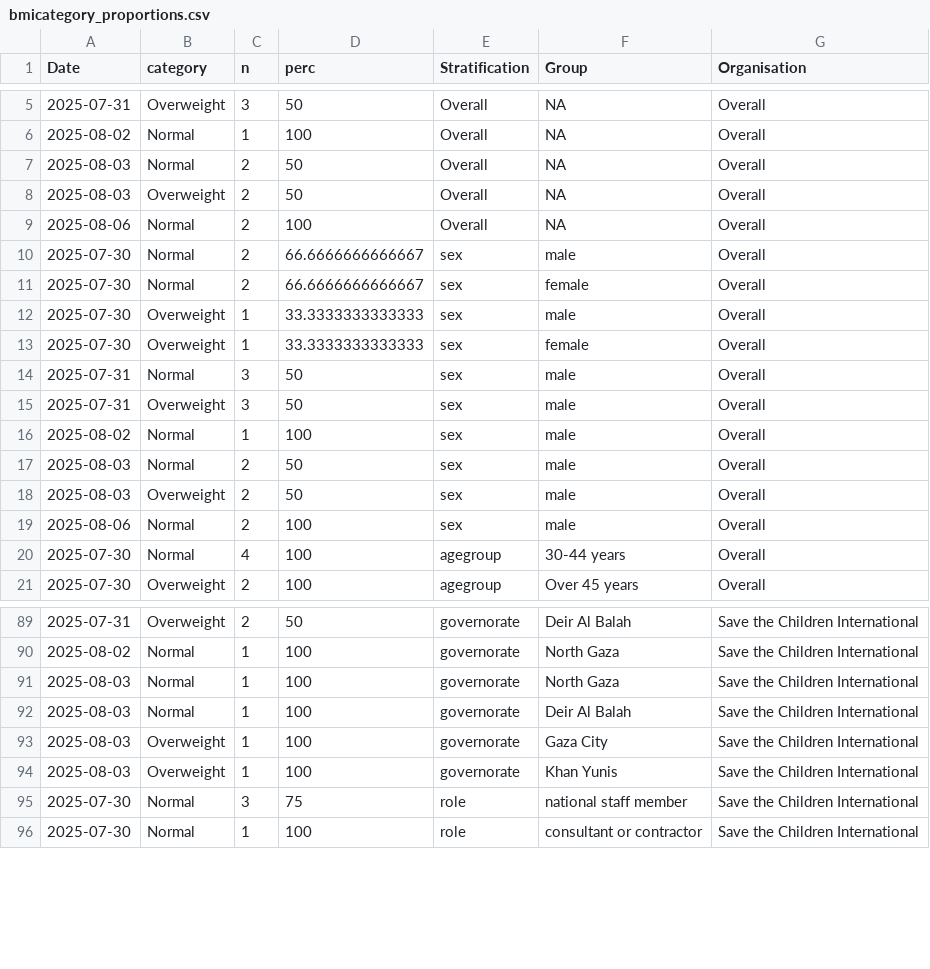
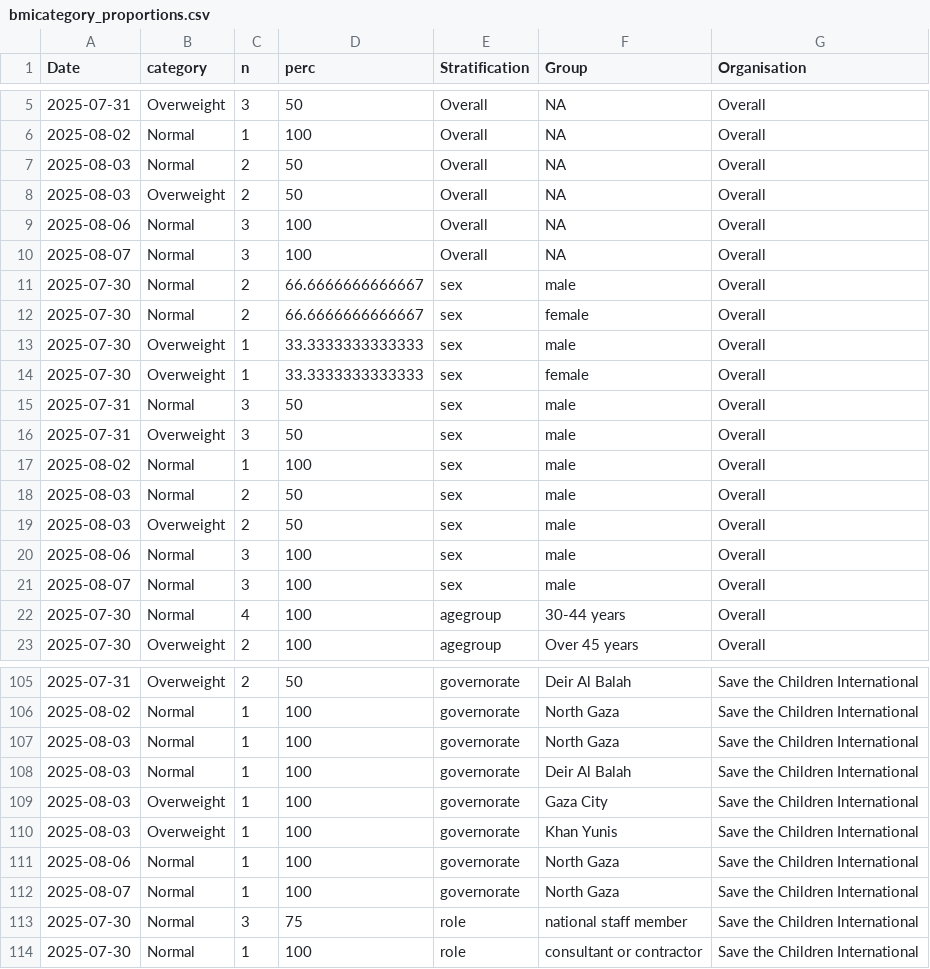
Before and after one commit to cmmid/gaza-response, a CSV file: data/bmicategory_proportions.csv, drawn as a sheet; only a part is shown, gaps mark what is left out; the diff covers the shown part only.

```diff
--- a/data/bmicategory_proportions.csv
+++ b/data/bmicategory_proportions.csv
@@ -8,3 +8,4 @@
 2025-08-03,"Overweight",2,50,"Overall",NA,"Overall"
-2025-08-06,"Normal",2,100,"Overall",NA,"Overall"
+2025-08-06,"Normal",3,100,"Overall",NA,"Overall"
+2025-08-07,"Normal",3,100,"Overall",NA,"Overall"
 2025-07-30,"Normal",2,66.6666666666667,"sex","male","Overall"
@@ -18,3 +19,4 @@
 2025-08-03,"Overweight",2,50,"sex","male","Overall"
-2025-08-06,"Normal",2,100,"sex","male","Overall"
+2025-08-06,"Normal",3,100,"sex","male","Overall"
+2025-08-07,"Normal",3,100,"sex","male","Overall"
 2025-07-30,"Normal",4,100,"agegroup","30-44 years","Overall"
@@ -94,2 +110,4 @@
 2025-08-03,"Overweight",1,100,"governorate","Khan Yunis","Save the Children International"
+2025-08-06,"Normal",1,100,"governorate","North Gaza","Save the Children International"
+2025-08-07,"Normal",1,100,"governorate","North Gaza","Save the Children International"
 2025-07-30,"Normal",3,75,"role","national staff member","Save the Children International"
```
Also changed, not shown: 22 added rows and 1 edited cell elsewhere in this file, data/current_summary_stats.csv, 1 other file.
